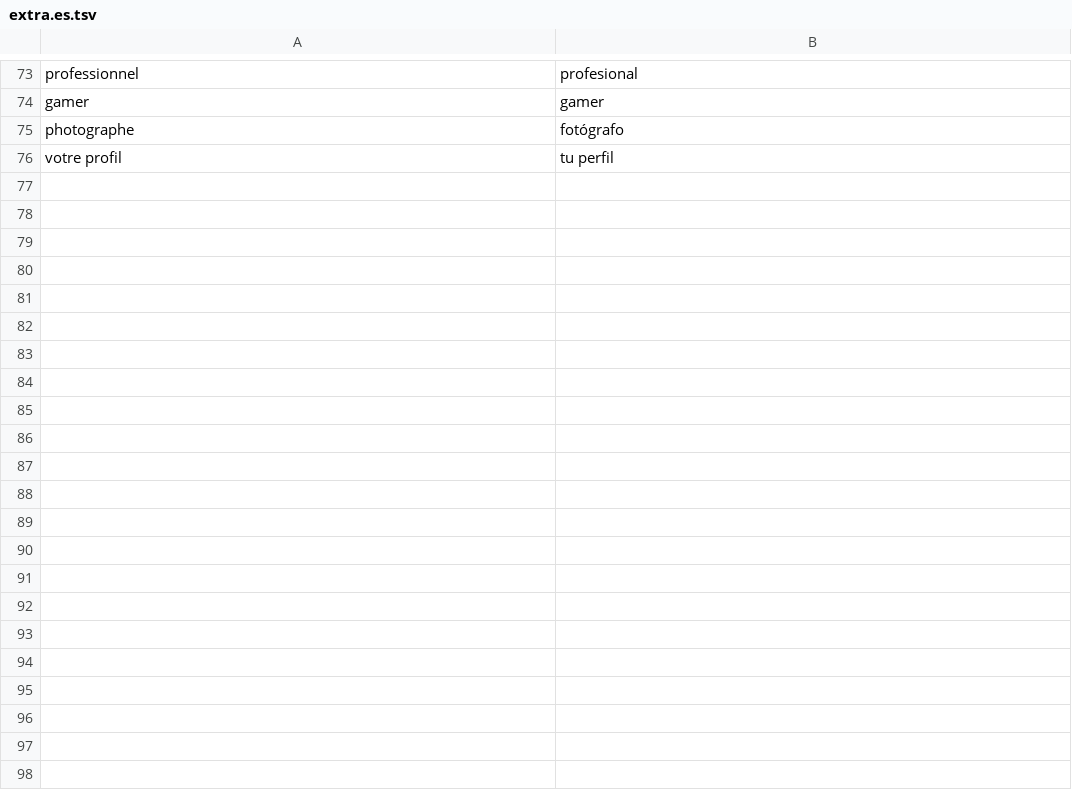
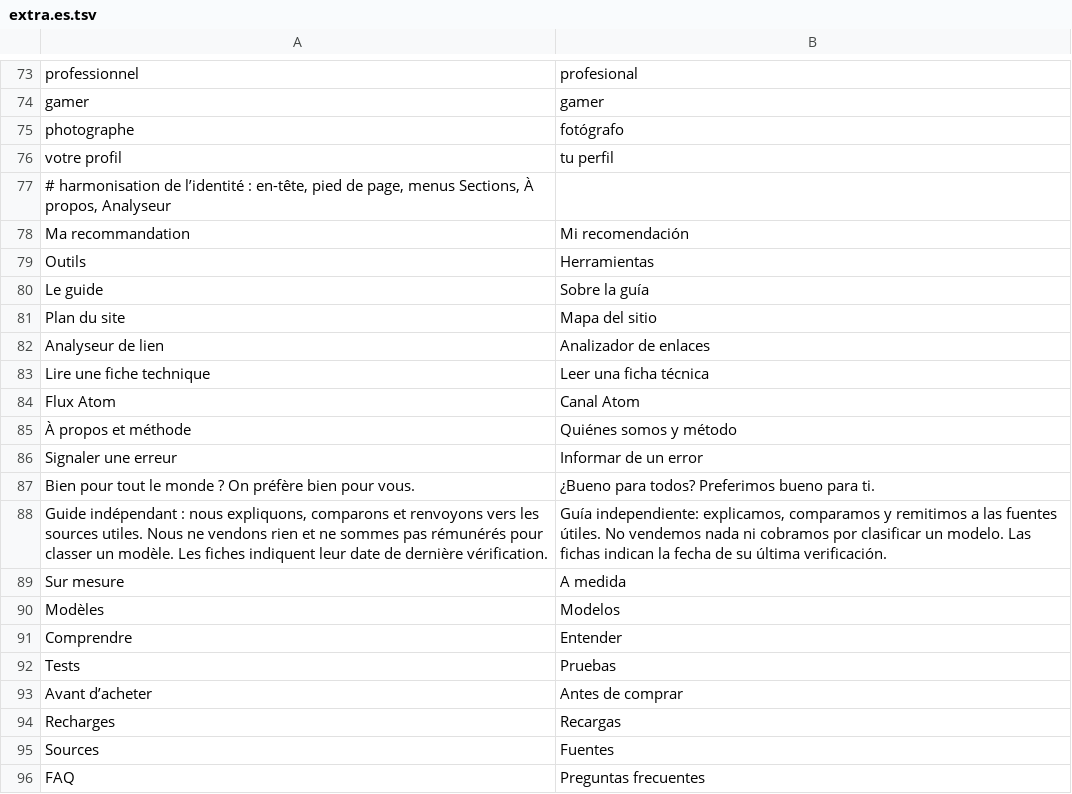
Before and after one commit to 7fj5mfzkmz-max/guide-achat-new, a TSV file: tools/i18n/extra.es.tsv, drawn as a sheet; only a part is shown, gaps mark what is left out; the diff covers the shown part only.

```diff
--- a/tools/i18n/extra.es.tsv
+++ b/tools/i18n/extra.es.tsv
@@ -76 +76,21 @@ photographe	fotógrafo
 votre profil	tu perfil
+# harmonisation de l’identité : en-tête, pied de page, menus Sections, À propos, Analyseur
+Ma recommandation	Mi recomendación
+Outils	Herramientas
+Le guide	Sobre la guía
+Plan du site	Mapa del sitio
+Analyseur de lien	Analizador de enlaces
+Lire une fiche technique	Leer una ficha técnica
+Flux Atom	Canal Atom
+À propos et méthode	Quiénes somos y método
+Signaler une erreur	Informar de un error
+Bien pour tout le monde ? On préfère bien pour vous.	¿Bueno para todos? Preferimos bueno para ti.
+Guide indépendant : nous expliquons, comparons et renvoyons vers les sources utiles. Nous ne vendons rien et ne sommes pas rémunérés pour classer un modèle. Les fiches indiquent leur date de dernière vérification.	Guía independiente: explicamos, comparamos y remitimos a las fuentes útiles. No vendemos nada ni cobramos por clasificar un modelo. Las fichas indican la fecha de su última verificación.
+Sur mesure	A medida
+Modèles	Modelos
+Comprendre	Entender
+Tests	Pruebas
+Avant d’acheter	Antes de comprar
+Recharges	Recargas
+Sources	Fuentes
+FAQ	Preguntas frecuentes
```
Also changed, not shown: 22 added rows elsewhere in this file, tools/i18n/extra.en.tsv, 57 other files.
